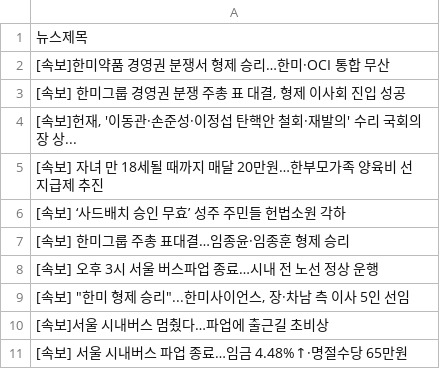
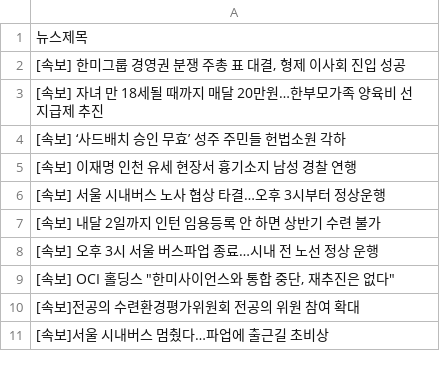
Before and after one commit to webstoryboy/test2, a CSV file: data.csv, drawn as a sheet.

Commit message:
네이버 뉴스

```diff
--- a/data.csv
+++ b/data.csv
@@ -1,11 +1,11 @@
 뉴스제목
-[속보]한미약품 경영권 분쟁서 형제 승리…한미·OCI 통합 무산
 "[속보] 한미그룹 경영권 분쟁 주총 표 대결, 형제 이사회 진입 성공"
-"[속보]헌재, '이동관·손준성·이정섭 탄핵안 철회·재발의' 수리 국회의장 상..."
 [속보] 자녀 만 18세될 때까지 매달 20만원…한부모가족 양육비 선지급제 추진
 [속보] ‘사드배치 승인 무효’ 성주 주민들 헌법소원 각하
-[속보] 한미그룹 주총 표대결…임종윤·임종훈 형제 승리
+[속보] 이재명 인천 유세 현장서 흉기소지 남성 경찰 연행
+[속보] 서울 시내버스 노사 협상 타결…오후 3시부터 정상운행
+[속보] 내달 2일까지 인턴 임용등록 안 하면 상반기 수련 불가
 [속보] 오후 3시 서울 버스파업 종료…시내 전 노선 정상 운행
-"[속보] ""한미 형제 승리""...한미사이언스, 장·차남 측 이사 5인 선임"
+"[속보] OCI 홀딩스 ""한미사이언스와 통합 중단, 재추진은 없다"""
+[속보]전공의 수련환경평가위원회 전공의 위원 참여 확대
 [속보]서울 시내버스 멈췄다…파업에 출근길 초비상
-[속보] 서울 시내버스 파업 종료…임금 4.48%↑·명절수당 65만원
```
